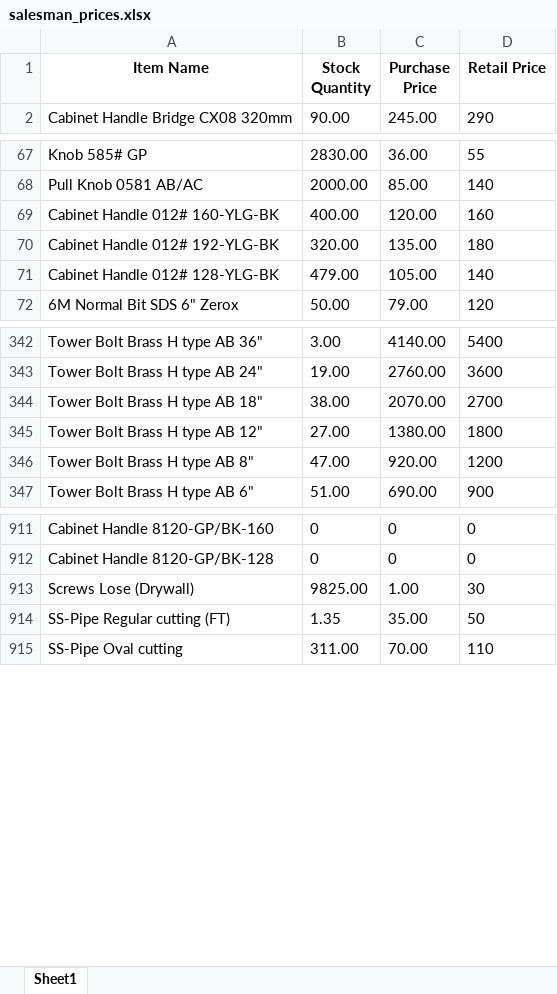
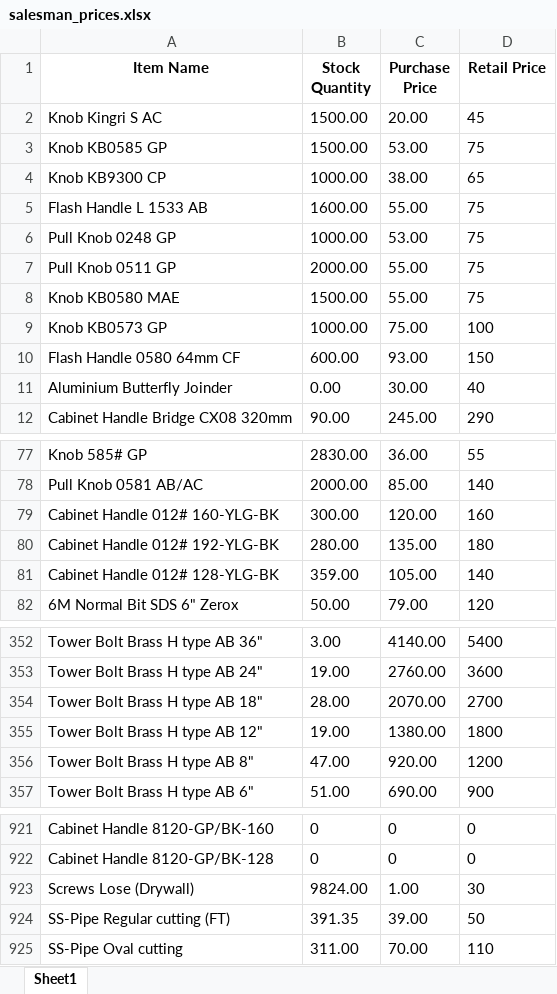
Before and after one commit to maliksam-web/hardware-price-sync, an Excel workbook: salesman_prices.xlsx, sheet Sheet1, drawn as a sheet; only a part is shown, gaps mark what is left out; values as stored, in another font and other column widths than the file's, no borders; addresses are those after the commit; the diff covers the shown part only; the diff names each change by its address in the sheet, - before the commit and + after, or states it on an @@ line.

Commit message:
Auto-update: Fresh prices snapshot synced

```diff
--- a/salesman_prices.xlsx (sheet Sheet1)
+++ b/salesman_prices.xlsx (sheet Sheet1)
+row 2: Knob Kingri S AC | 1500.00 | 20.00 | 45
+row 3: Knob KB0585 GP | 1500.00 | 53.00 | 75
+row 4: Knob KB9300 CP | 1000.00 | 38.00 | 65
+row 5: Flash Handle L 1533 AB | 1600.00 | 55.00 | 75
+row 6: Pull Knob 0248 GP | 1000.00 | 53.00 | 75
+row 7: Pull Knob 0511 GP | 2000.00 | 55.00 | 75
+row 8: Knob KB0580 MAE | 1500.00 | 55.00 | 75
+row 9: Knob KB0573 GP | 1000.00 | 75.00 | 100
+row 10: Flash Handle 0580 64mm CF | 600.00 | 93.00 | 150
+row 11: Aluminium Butterfly Joinder | 0.00 | 30.00 | 40
-B79 (Stock Quantity): 400.00
+B79 (Stock Quantity): 300.00
-B80 (Stock Quantity): 320.00
+B80 (Stock Quantity): 280.00
-B81 (Stock Quantity): 479.00
+B81 (Stock Quantity): 359.00
-B354 (Stock Quantity): 38.00
+B354 (Stock Quantity): 28.00
-B355 (Stock Quantity): 27.00
+B355 (Stock Quantity): 19.00
-B923 (Stock Quantity): 9825.00
+B923 (Stock Quantity): 9824.00
-B924 (Stock Quantity): 1.35
+B924 (Stock Quantity): 391.35
-C924 (Purchase Price): 35.00
+C924 (Purchase Price): 39.00
```
Also changed, not shown: 29 edited cells elsewhere in this sheet.
